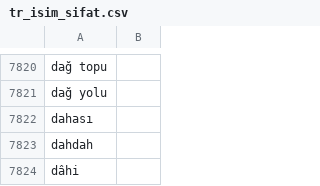
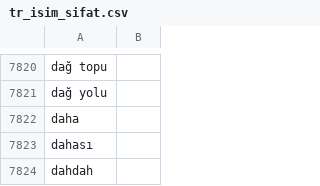
Before and after one commit to mdogus/tangible, a CSV file: data/contractions/tr_isim_sifat.csv, drawn as a sheet; only a part is shown, gaps mark what is left out; the shorter side is filled out with more unchanged rows.

```diff
--- a/data/contractions/tr_isim_sifat.csv
+++ b/data/contractions/tr_isim_sifat.csv
@@ -7821,2 +7821,3 @@ dağ topu,""
 dağ yolu,""
+daha,""
 dahası,""
```
Also changed, not shown: 1 other file.
